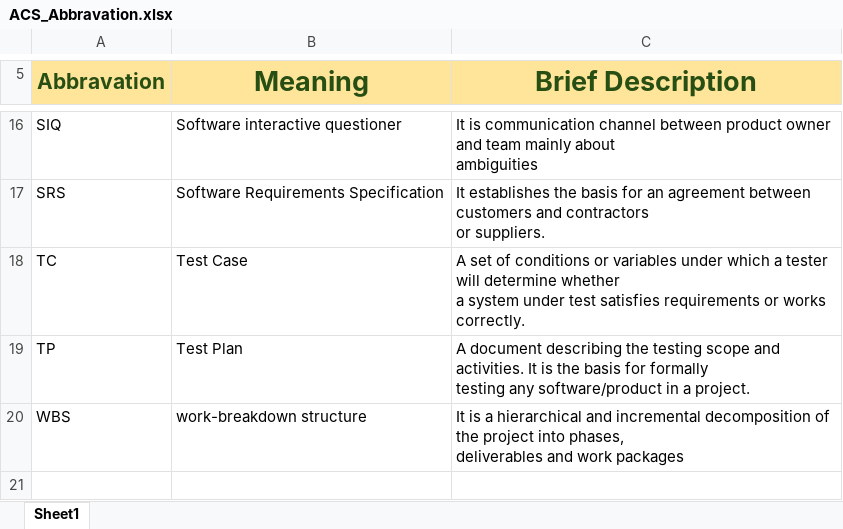
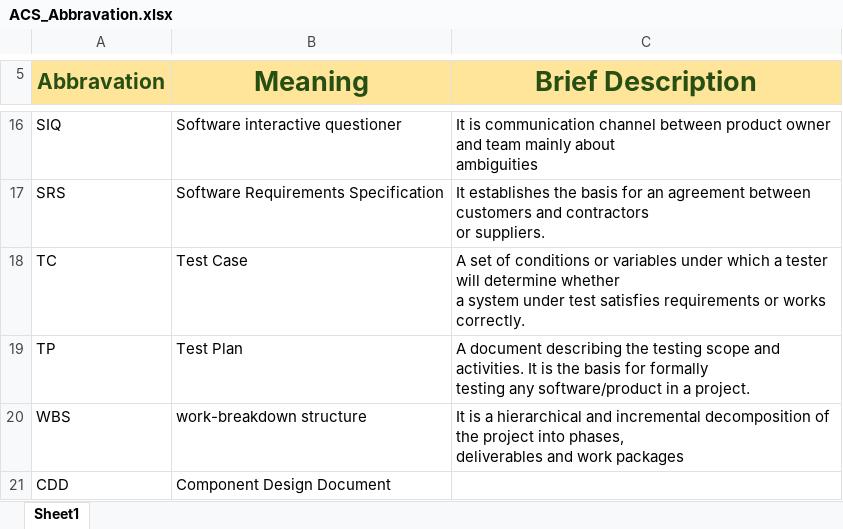
Before and after one commit to EnasTaher/Air-Conditioner-Screen-Team-4, an Excel workbook: ACS_Abbravation.xlsx, sheet Sheet1, drawn as a sheet; only a part is shown, gaps mark what is left out; values as stored, in another font and other column widths than the file's, no borders; the diff names each change by its address in the sheet, - before the commit and + after, or states it on an @@ line.

Commit message:
Added the CDD Abbrreviation

```diff
--- a/ACS_Abbravation.xlsx (sheet Sheet1)
+++ b/ACS_Abbravation.xlsx (sheet Sheet1)
+row 21: CDD | Component Design Document
```
